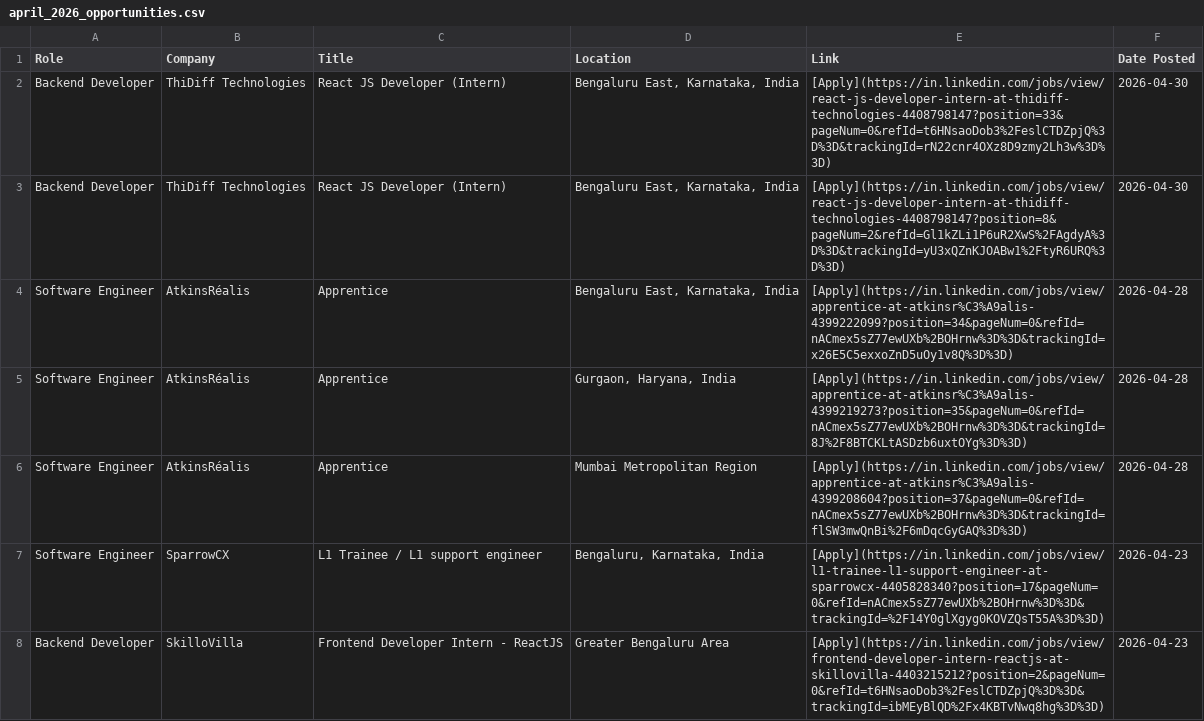
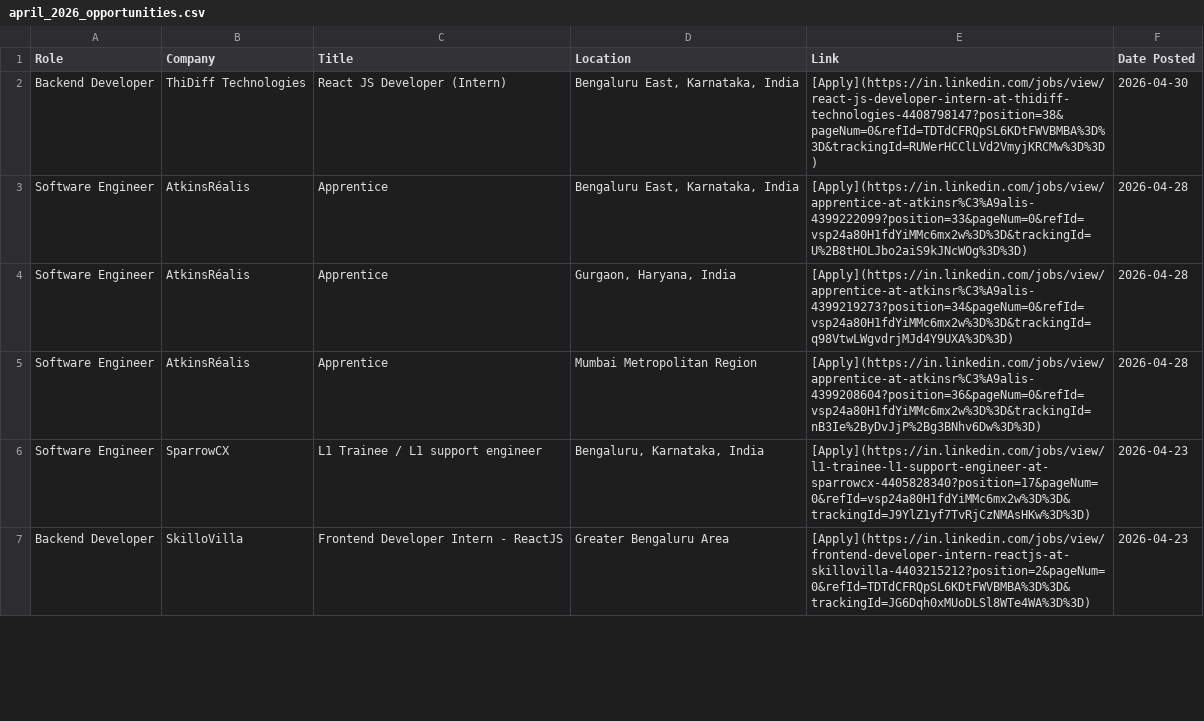
Before and after one commit to IshaCodes04/OpportunityHub, a CSV file: april_2026_opportunities.csv, drawn as a sheet; only a part is shown; the diff covers the shown part only.

Commit message:
🔄 Update: April 2026 job opportunities (Auto)

```diff
--- a/april_2026_opportunities.csv
+++ b/april_2026_opportunities.csv
@@ -1,8 +1,7 @@
 Role,Company,Title,Location,Link,Date Posted
-Backend Developer,ThiDiff Technologies,React JS Developer (Intern),"Bengaluru East, Karnataka, India",[Apply](https://in.linkedin.com/jobs/view/react-js-developer-intern-at-thidiff-technologies-4408798147?position=33&pageNum=0&refId=t6HNsaoDob3%2FeslCTDZpjQ%3D%3D&trackingId=rN22cnr4OXz8D9zmy2Lh3w%3D%3D),2026-04-30
-Backend Developer,ThiDiff Technologies,React JS Developer (Intern),"Bengaluru East, Karnataka, India",[Apply](https://in.linkedin.com/jobs/view/react-js-developer-intern-at-thidiff-technologies-4408798147?position=8&pageNum=2&refId=Gl1kZLi1P6uR2XwS%2FAgdyA%3D%3D&trackingId=yU3xQZnKJOABw1%2FtyR6URQ%3D%3D),2026-04-30
-Software Engineer,AtkinsRéalis,Apprentice,"Bengaluru East, Karnataka, India",[Apply](https://in.linkedin.com/jobs/view/apprentice-at-atkinsr%C3%A9alis-4399222099?position=34&pageNum=0&refId=nACmex5sZ77ewUXb%2BOHrnw%3D%3D&trackingId=x26E5C5exxoZnD5uOy1v8Q%3D%3D),2026-04-28
-Software Engineer,AtkinsRéalis,Apprentice,"Gurgaon, Haryana, India",[Apply](https://in.linkedin.com/jobs/view/apprentice-at-atkinsr%C3%A9alis-4399219273?position=35&pageNum=0&refId=nACmex5sZ77ewUXb%2BOHrnw%3D%3D&trackingId=8J%2F8BTCKLtASDzb6uxtOYg%3D%3D),2026-04-28
-Software Engineer,AtkinsRéalis,Apprentice,Mumbai Metropolitan Region,[Apply](https://in.linkedin.com/jobs/view/apprentice-at-atkinsr%C3%A9alis-4399208604?position=37&pageNum=0&refId=nACmex5sZ77ewUXb%2BOHrnw%3D%3D&trackingId=flSW3mwQnBi%2F6mDqcGyGAQ%3D%3D),2026-04-28
-Software Engineer,SparrowCX,L1 Trainee / L1 support engineer,"Bengaluru, Karnataka, India",[Apply](https://in.linkedin.com/jobs/view/l1-trainee-l1-support-engineer-at-sparrowcx-4405828340?position=17&pageNum=0&refId=nACmex5sZ77ewUXb%2BOHrnw%3D%3D&trackingId=%2F14Y0glXgyg0KOVZQsT55A%3D%3D),2026-04-23
-Backend Developer,SkilloVilla,Frontend Developer Intern - ReactJS,Greater Bengaluru Area,[Apply](https://in.linkedin.com/jobs/view/frontend-developer-intern-reactjs-at-skillovilla-4403215212?position=2&pageNum=0&refId=t6HNsaoDob3%2FeslCTDZpjQ%3D%3D&trackingId=ibMEyBlQD%2Fx4KBTvNwq8hg%3D%3D),2026-04-23
+Backend Developer,ThiDiff Technologies,React JS Developer (Intern),"Bengaluru East, Karnataka, India",[Apply](https://in.linkedin.com/jobs/view/react-js-developer-intern-at-thidiff-technologies-4408798147?position=38&pageNum=0&refId=TDTdCFRQpSL6KDtFWVBMBA%3D%3D&trackingId=RUWerHCClLVd2VmyjKRCMw%3D%3D),2026-04-30
+Software Engineer,AtkinsRéalis,Apprentice,"Bengaluru East, Karnataka, India",[Apply](https://in.linkedin.com/jobs/view/apprentice-at-atkinsr%C3%A9alis-4399222099?position=33&pageNum=0&refId=vsp24a80H1fdYiMMc6mx2w%3D%3D&trackingId=U%2B8tHOLJbo2aiS9kJNcWOg%3D%3D),2026-04-28
+Software Engineer,AtkinsRéalis,Apprentice,"Gurgaon, Haryana, India",[Apply](https://in.linkedin.com/jobs/view/apprentice-at-atkinsr%C3%A9alis-4399219273?position=34&pageNum=0&refId=vsp24a80H1fdYiMMc6mx2w%3D%3D&trackingId=q98VtwLWgvdrjMJd4Y9UXA%3D%3D),2026-04-28
+Software Engineer,AtkinsRéalis,Apprentice,Mumbai Metropolitan Region,[Apply](https://in.linkedin.com/jobs/view/apprentice-at-atkinsr%C3%A9alis-4399208604?position=36&pageNum=0&refId=vsp24a80H1fdYiMMc6mx2w%3D%3D&trackingId=nB3Ie%2ByDvJjP%2Bg3BNhv6Dw%3D%3D),2026-04-28
+Software Engineer,SparrowCX,L1 Trainee / L1 support engineer,"Bengaluru, Karnataka, India",[Apply](https://in.linkedin.com/jobs/view/l1-trainee-l1-support-engineer-at-sparrowcx-4405828340?position=17&pageNum=0&refId=vsp24a80H1fdYiMMc6mx2w%3D%3D&trackingId=J9YlZ1yf7TvRjCzNMAsHKw%3D%3D),2026-04-23
+Backend Developer,SkilloVilla,Frontend Developer Intern - ReactJS,Greater Bengaluru Area,[Apply](https://in.linkedin.com/jobs/view/frontend-developer-intern-reactjs-at-skillovilla-4403215212?position=2&pageNum=0&refId=TDTdCFRQpSL6KDtFWVBMBA%3D%3D&trackingId=JG6Dqh0xMUoDLSl8WTe4WA%3D%3D),2026-04-23
```
Also changed, not shown: 5 added rows and 19 edited cells elsewhere in this file, 1 other file.
